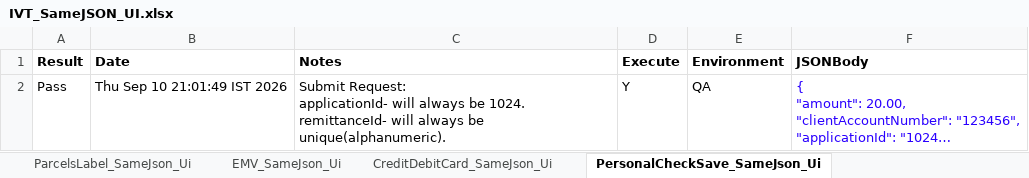
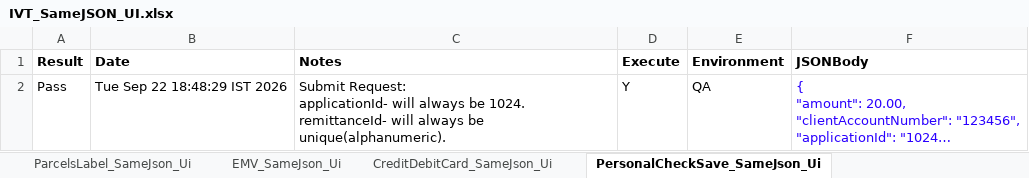
Before and after one commit to dcusend/VPS-Katalon, an Excel workbook: KatalonData/IVT/IVT_SameJSON_UI.xlsx, sheet PersonalCheckSave_SameJson_Ui, drawn as a sheet; long unchanged cells end in …; values as stored, in another font and other column widths than the file's, no borders; the diff names each change by its address in the sheet, - before the commit and + after, or states it on an @@ line.

```diff
--- a/KatalonData/IVT/IVT_SameJSON_UI.xlsx (sheet PersonalCheckSave_SameJson_Ui)
+++ b/KatalonData/IVT/IVT_SameJSON_UI.xlsx (sheet PersonalCheckSave_SameJson_Ui)
-B2 (Date): Thu Sep 10 21:01:49 IST 2026
+B2 (Date): Tue Sep 22 18:48:29 IST 2026
```
Also changed, not shown: sheet EMV_SameJson_Ui, sheet CreditDebitCard_SameJson_Ui, sheet BusinessChecking_SameJson_Ui, 22 other files.
